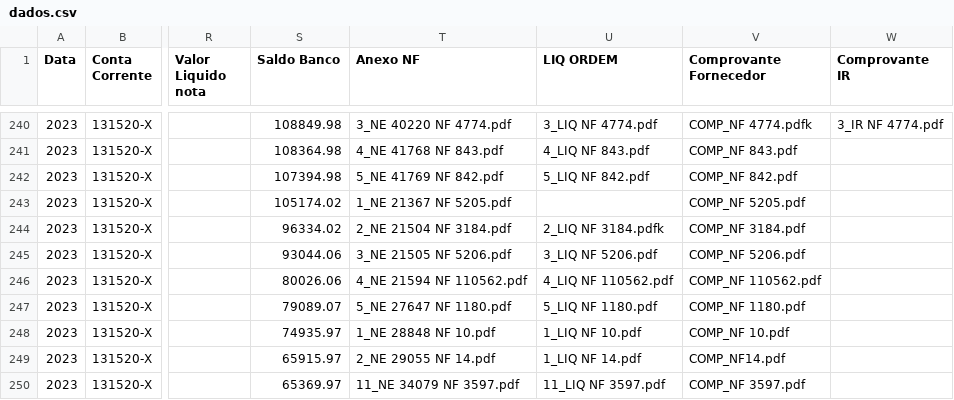
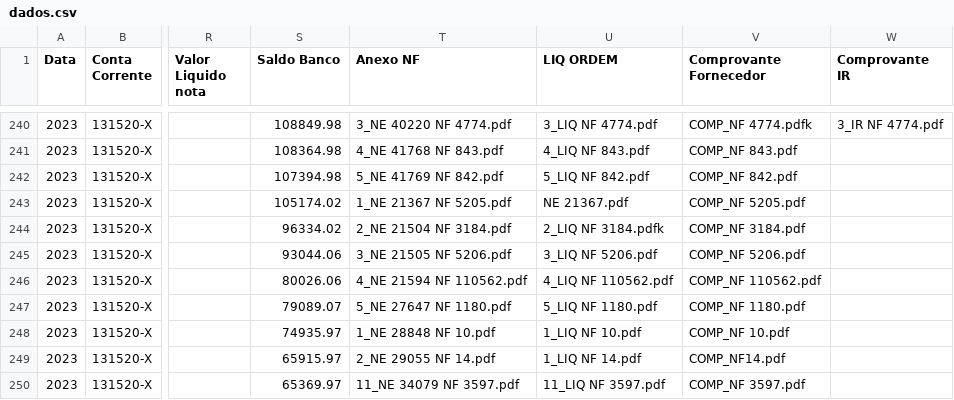
Before and after one commit to controleconveniosmaringa-a11y/controle-emendas, a CSV file: dados.csv, drawn as a sheet; only a part is shown, gaps mark what is left out; the diff names each change by its address in the sheet, - before the commit and + after, or states it on an @@ line.

Commit message:
Atualização contábil em tempo real via painel de controle 📊

```diff
--- a/dados.csv
+++ b/dados.csv
-U243 (LIQ ORDEM): (empty)
+U243 (LIQ ORDEM): NE 21367.pdf
```
